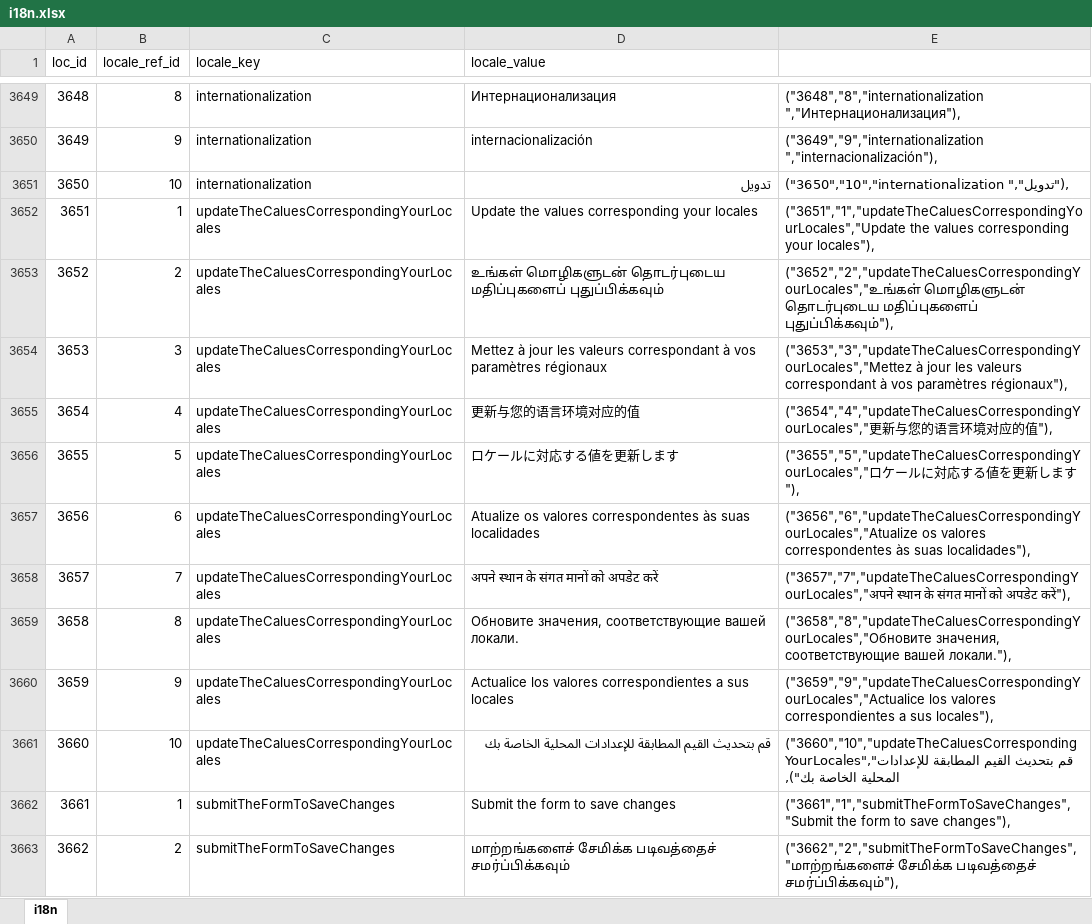
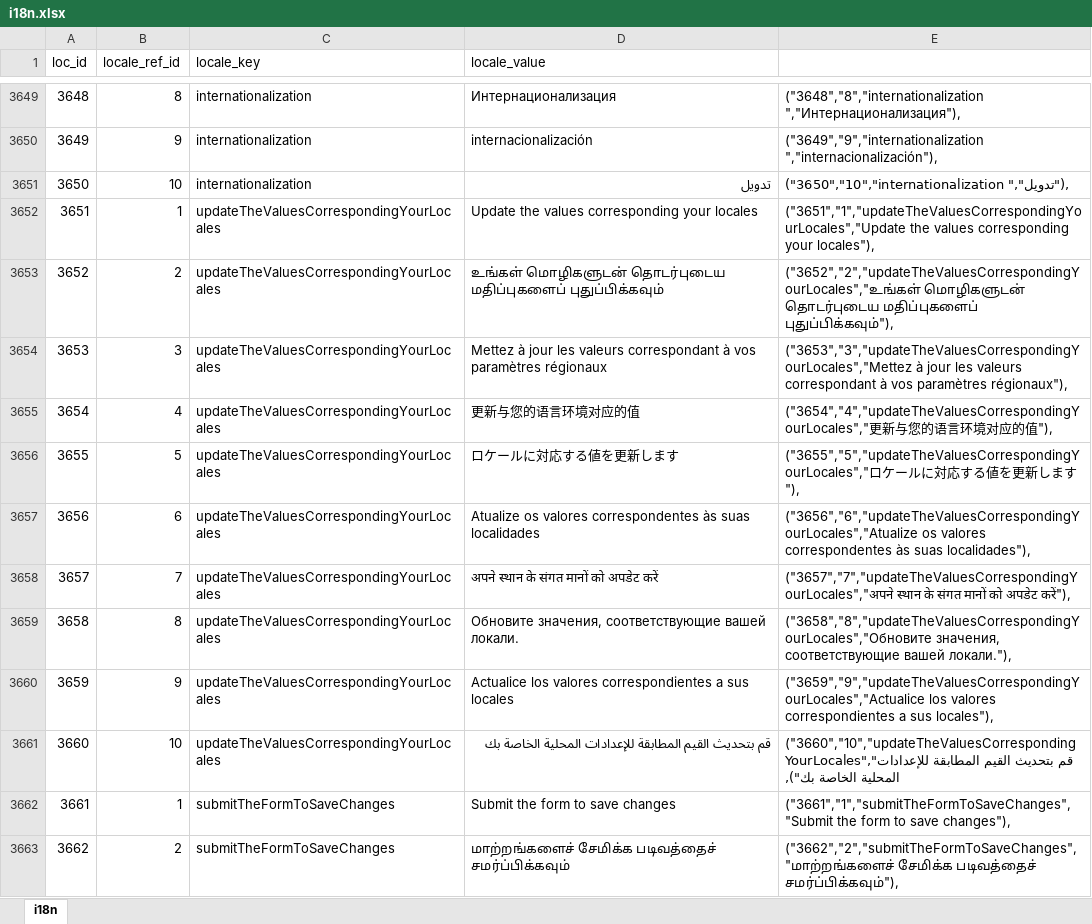
Before and after one commit to bharani-palani/ledgerely, an Excel workbook: i18n.xlsx, sheet i18n, drawn as a sheet; only a part is shown, gaps mark what is left out; values as stored, in another font and other column widths than the file's, no borders; the diff covers the shown part only; the diff names each change by its address in the sheet, - before the commit and + after, or states it on an @@ line.

```diff
--- a/i18n.xlsx (sheet i18n)
+++ b/i18n.xlsx (sheet i18n)
-C3652:C3661 (locale_key): updateTheCaluesCorrespondingYourLocales
+C3652:C3661 (locale_key): updateTheValuesCorrespondingYourLocales
-E3652: ("3651","1","updateTheCaluesCorrespondingYourLocales","Update the values…
+E3652: ("3651","1","updateTheValuesCorrespondingYourLocales","Update the values…
-E3653: ("3652","2","updateTheCaluesCorrespondingYourLocales","உங்கள் மொழிகளுடன் தொடர்புடைய…
+E3653: ("3652","2","updateTheValuesCorrespondingYourLocales","உங்கள் மொழிகளுடன் தொடர்புடைய…
-E3654: ("3653","3","updateTheCaluesCorrespondingYourLocales","Mettez à jour…
+E3654: ("3653","3","updateTheValuesCorrespondingYourLocales","Mettez à jour…
-E3655: ("3654","4","updateTheCaluesCorrespondingYourLocales","更新…
+E3655: ("3654","4","updateTheValuesCorrespondingYourLocales","更新…
-E3656: ("3655","5","updateTheCaluesCorrespondingYourLocales","ロケ…
+E3656: ("3655","5","updateTheValuesCorrespondingYourLocales","ロケ…
-E3657: ("3656","6","updateTheCaluesCorrespondingYourLocales","Atualize os valores…
+E3657: ("3656","6","updateTheValuesCorrespondingYourLocales","Atualize os valores…
-E3658: ("3657","7","updateTheCaluesCorrespondingYourLocales","अपने स्थान के…
+E3658: ("3657","7","updateTheValuesCorrespondingYourLocales","अपने स्थान के…
-E3659: ("3658","8","updateTheCaluesCorrespondingYourLocales","Обновите значения, соответствующие…
+E3659: ("3658","8","updateTheValuesCorrespondingYourLocales","Обновите значения, соответствующие…
-E3660: ("3659","9","updateTheCaluesCorrespondingYourLocales","Actualice los valores…
+E3660: ("3659","9","updateTheValuesCorrespondingYourLocales","Actualice los valores…
-E3661: ("3660","10","updateTheCaluesCorrespondingYourLocales","قم بتحديث القيم…
+E3661: ("3660","10","updateTheValuesCorrespondingYourLocales","قم بتحديث القيم…
```
Also changed, not shown: 66 added rows, 16 removed rows and 12 edited cells elsewhere in this sheet, 13 other files.
